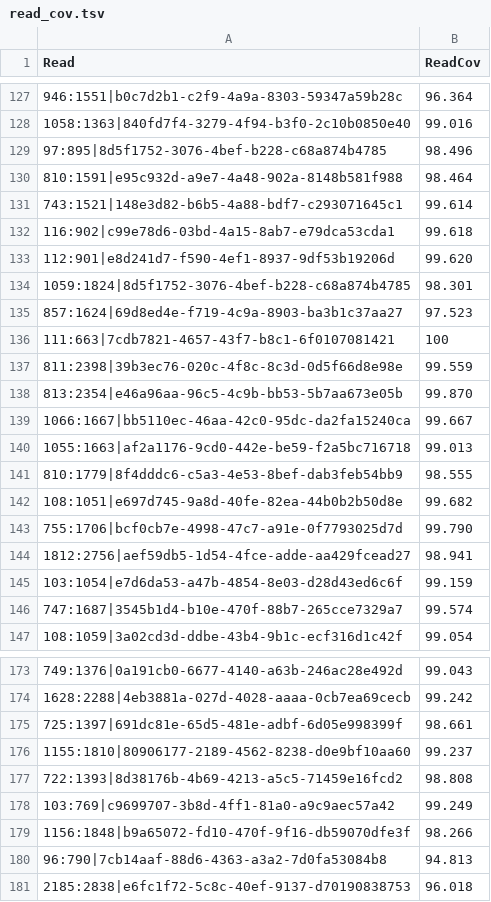
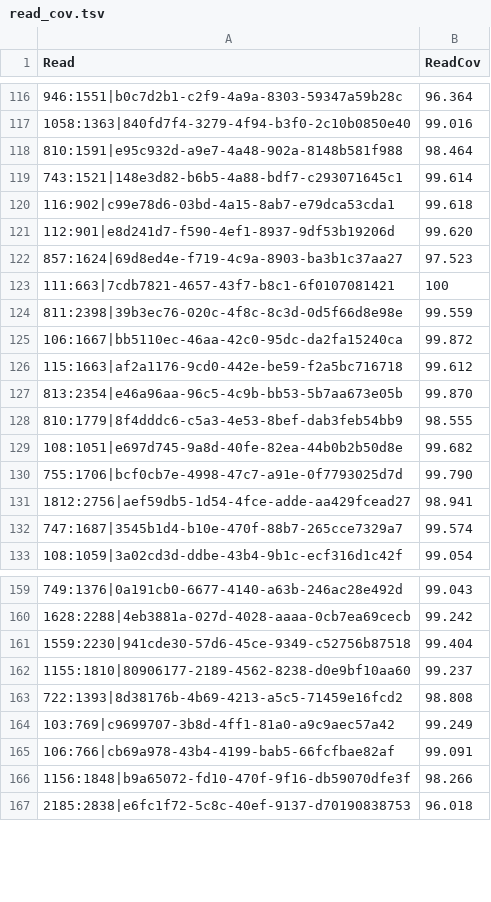
Before and after one commit to nanoporetech/pychopper, a TSV file: evaluation/wspace_RES_PHMM/read_cov.tsv, drawn as a sheet; only a part is shown, gaps mark what is left out; the diff covers the shown part only.

Commit message:
Updated evaluation.

```diff
--- a/evaluation/wspace_RES_PHMM/read_cov.tsv
+++ b/evaluation/wspace_RES_PHMM/read_cov.tsv
@@ -128,3 +117,2 @@ Read	ReadCov
 1058:1363|840fd7f4-3279-4f94-b3f0-2c10b0850e40	99.016
-97:895|8d5f1752-3076-4bef-b228-c68a874b4785	98.496
 810:1591|e95c932d-a9e7-4a48-902a-8148b581f988	98.464
@@ -133,3 +121,2 @@ Read	ReadCov
 112:901|e8d241d7-f590-4ef1-8937-9df53b19206d	99.620
-1059:1824|8d5f1752-3076-4bef-b228-c68a874b4785	98.301
 857:1624|69d8ed4e-f719-4c9a-8903-ba3b1c37aa27	97.523
@@ -137,5 +124,5 @@ Read	ReadCov
 811:2398|39b3ec76-020c-4f8c-8c3d-0d5f66d8e98e	99.559
+106:1667|bb5110ec-46aa-42c0-95dc-da2fa15240ca	99.872
+115:1663|af2a1176-9cd0-442e-be59-f2a5bc716718	99.612
 813:2354|e46a96aa-96c5-4c9b-bb53-5b7aa673e05b	99.870
-1066:1667|bb5110ec-46aa-42c0-95dc-da2fa15240ca	99.667
-1055:1663|af2a1176-9cd0-442e-be59-f2a5bc716718	99.013
 810:1779|8f4dddc6-c5a3-4e53-8bef-dab3feb54bb9	98.555
@@ -144,3 +131,2 @@ Read	ReadCov
 1812:2756|aef59db5-1d54-4fce-adde-aa429fcead27	98.941
-103:1054|e7d6da53-a47b-4854-8e03-d28d43ed6c6f	99.159
 747:1687|3545b1d4-b10e-470f-88b7-265cce7329a7	99.574
@@ -174,3 +160,3 @@ Read	ReadCov
 1628:2288|4eb3881a-027d-4028-aaaa-0cb7ea69cecb	99.242
-725:1397|691dc81e-65d5-481e-adbf-6d05e998399f	98.661
+1559:2230|941cde30-57d6-45ce-9349-c52756b87518	99.404
 1155:1810|80906177-2189-4562-8238-d0e9bf10aa60	99.237
@@ -178,4 +164,4 @@ Read	ReadCov
 103:769|c9699707-3b8d-4ff1-81a0-a9c9aec57a42	99.249
+106:766|cb69a978-43b4-4199-bab5-66fcfbae82af	99.091
 1156:1848|b9a65072-fd10-470f-9f16-db59070dfe3f	98.266
-96:790|7cb14aaf-88d6-4363-a3a2-7d0fa53084b8	94.813
 2185:2838|e6fc1f72-5c8c-40ef-9137-d70190838753	96.018
```
Also changed, not shown: 22 added rows and 59 removed rows elsewhere in this file, evaluation/wspace_RES_EDLIB/read_cov.tsv, evaluation/wspace_RES_EDLIB/ref_cov.tsv, 56 other files.
